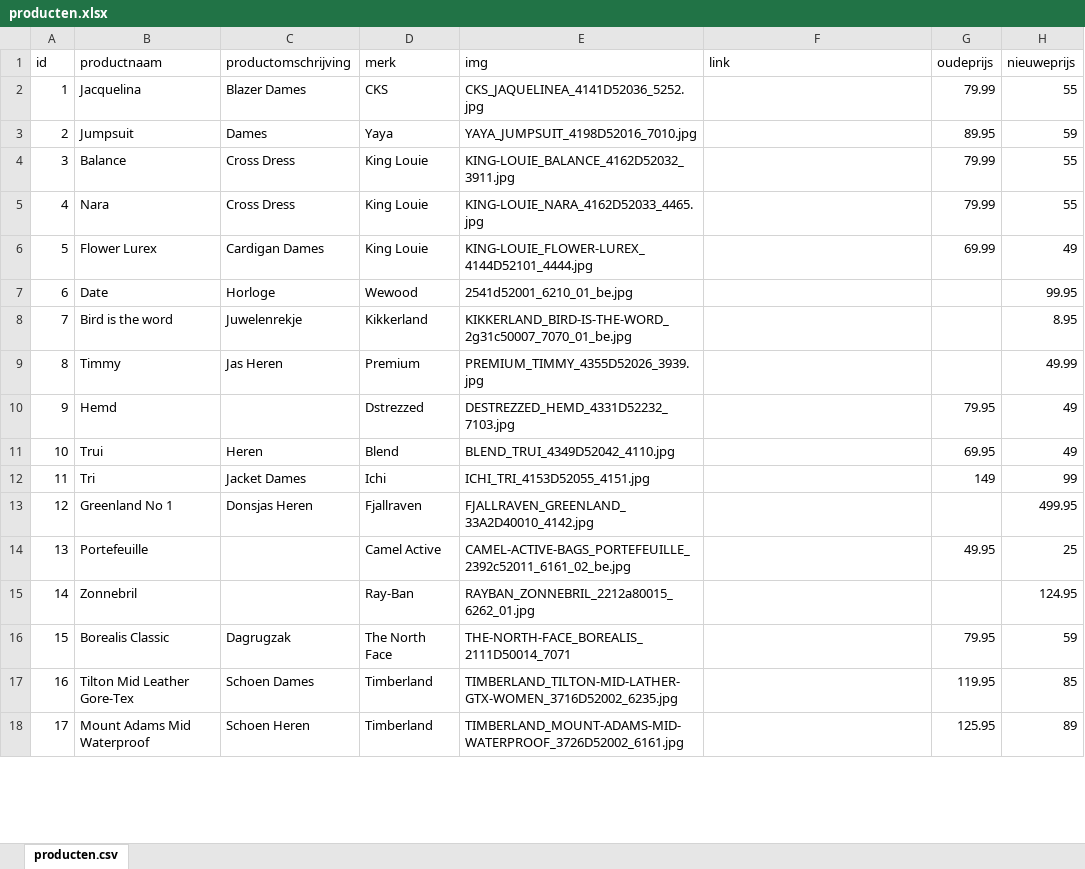
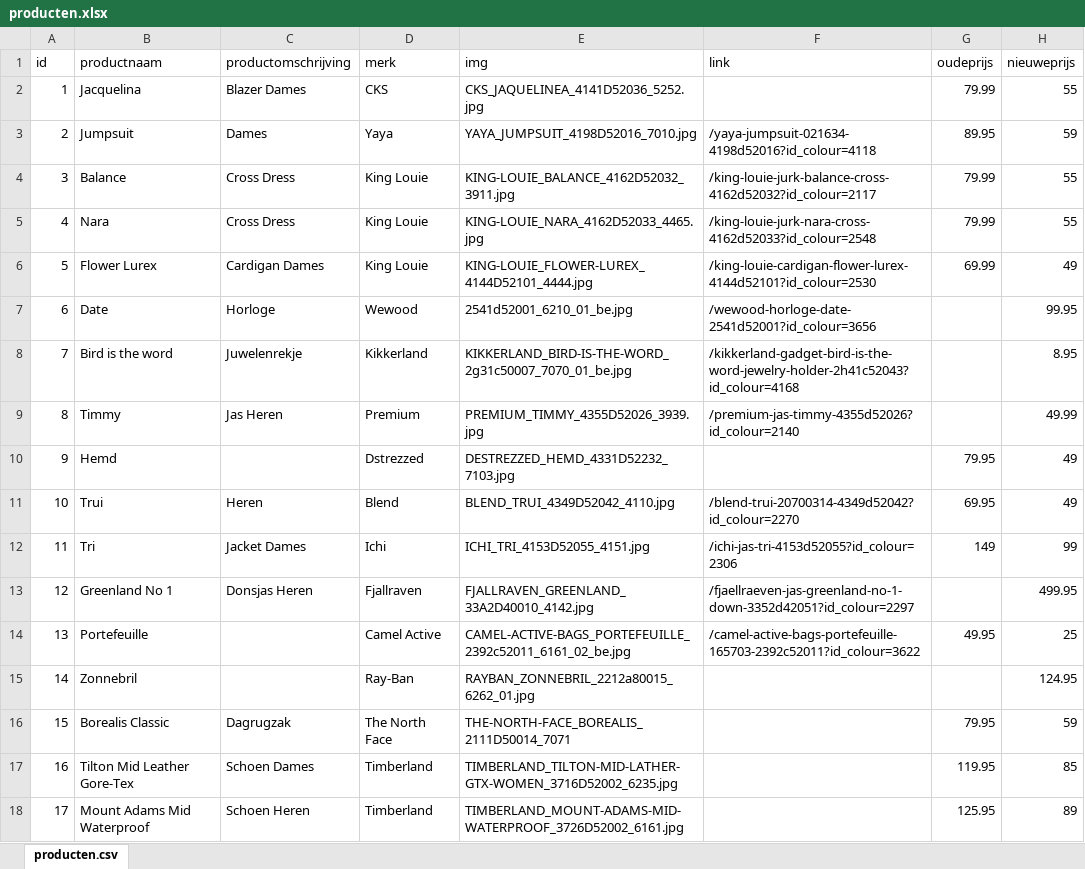
Before and after one commit to ASAdventure-web/LP_folder_1510, an Excel workbook: excel/producten.xlsx, sheet producten.csv, drawn as a sheet; only a part is shown; values as stored, in another font and other column widths than the file's, no borders; the diff covers the shown part only; the diff names each change by its address in the sheet, - before the commit and + after, or states it on an @@ line.

Commit message:
links en productimages toegevoegd

```diff
--- a/excel/producten.xlsx (sheet producten.csv)
+++ b/excel/producten.xlsx (sheet producten.csv)
-F3 (link): (empty)
+F3 (link): /yaya-jumpsuit-021634-4198d52016?id_colour=4118
-F4 (link): (empty)
+F4 (link): /king-louie-jurk-balance-cross-4162d52032?id_colour=2117
-F5 (link): (empty)
+F5 (link): /king-louie-jurk-nara-cross-4162d52033?id_colour=2548
-F6 (link): (empty)
+F6 (link): /king-louie-cardigan-flower-lurex-4144d52101?id_colour=2530
-F7 (link): (empty)
+F7 (link): /wewood-horloge-date-2541d52001?id_colour=3656
-F8 (link): (empty)
+F8 (link): /kikkerland-gadget-bird-is-the-word-jewelry-holder-2h41c52043?id_colour=4168
-F9 (link): (empty)
+F9 (link): /premium-jas-timmy-4355d52026?id_colour=2140
-F11 (link): (empty)
+F11 (link): /blend-trui-20700314-4349d52042?id_colour=2270
-F12 (link): (empty)
+F12 (link): /ichi-jas-tri-4153d52055?id_colour=2306
-F13 (link): (empty)
+F13 (link): /fjaellraeven-jas-greenland-no-1-down-3352d42051?id_colour=2297
-F14 (link): (empty)
+F14 (link): /camel-active-bags-portefeuille-165703-2392c52011?id_colour=3622
```
Also changed, not shown: 52 edited cells elsewhere in this sheet.
